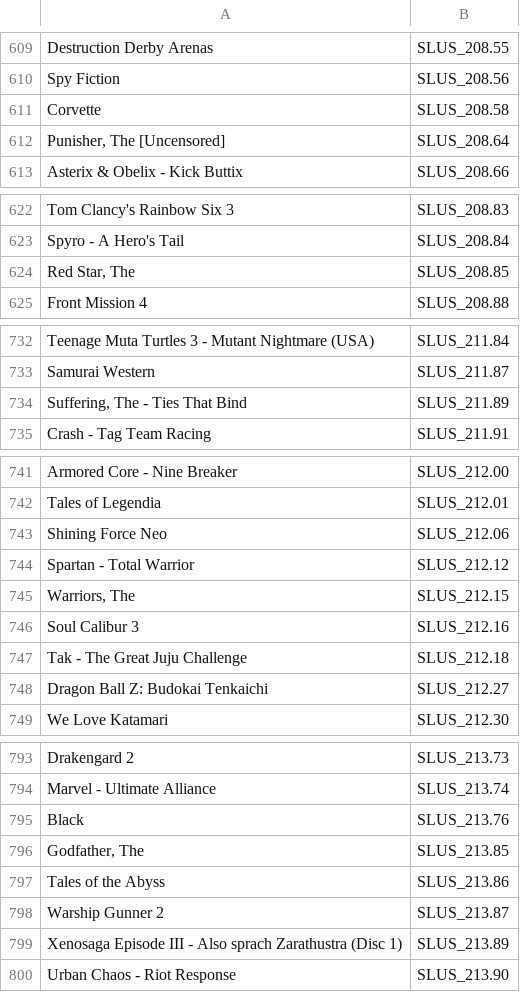
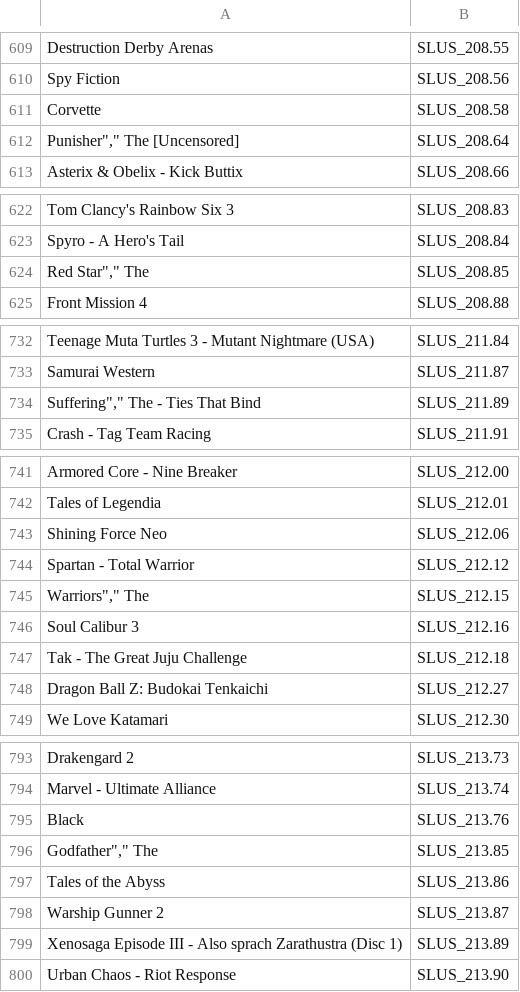
Before and after one commit to PS2-Widescreen/OPL-Widescreen-Cheats, a CSV file: cheat_list.CSV, drawn as a sheet; only a part is shown, gaps mark what is left out; the diff covers the shown part only; the diff names each change by its address in the sheet, - before the commit and + after, or states it on an @@ line.

```diff
--- a/cheat_list.CSV
+++ b/cheat_list.CSV
-A612: Punisher, The [Uncensored]
+A612: Punisher"," The [Uncensored]
-A624: Red Star, The
+A624: Red Star"," The
-A734: Suffering, The - Ties That Bind
+A734: Suffering"," The - Ties That Bind
-A745: Warriors, The
+A745: Warriors"," The
-A796: Godfather, The
+A796: Godfather"," The
```
Also changed, not shown: 15 edited cells elsewhere in this file.
